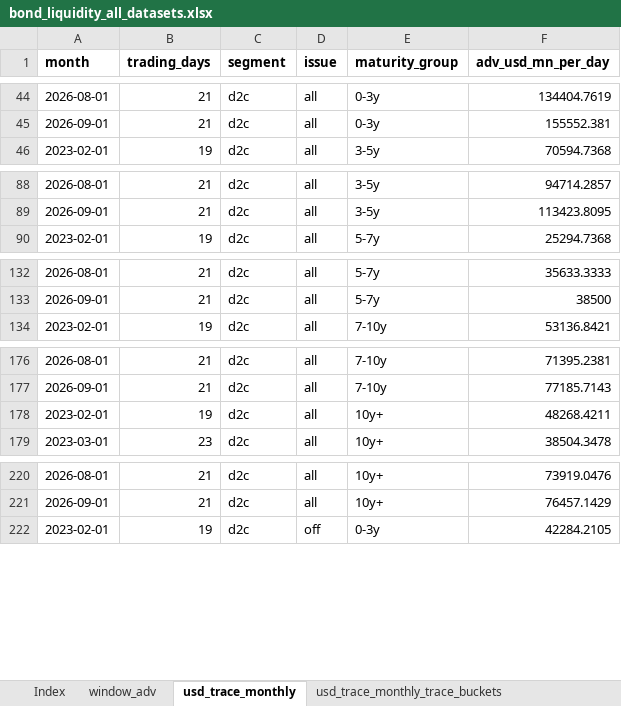
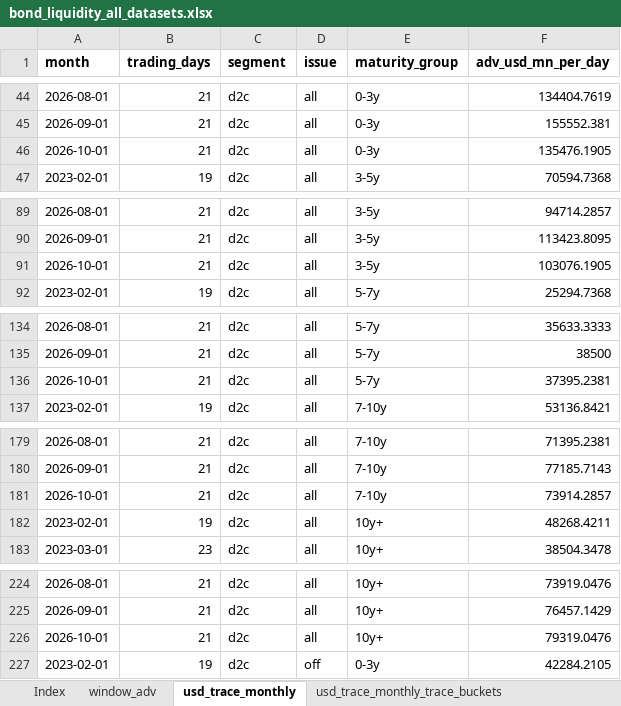
Before and after one commit to Jozzanova/Bond_liquidity_dashboard, an Excel workbook: site/data/bond_liquidity_all_datasets.xlsx, sheet usd_trace_monthly, drawn as a sheet; only a part is shown, gaps mark what is left out; values as stored, in another font and other column widths than the file's, no borders; the diff covers the shown part only; the diff names each change by its address in the sheet, - before the commit and + after, or states it on an @@ line.

```diff
--- a/site/data/bond_liquidity_all_datasets.xlsx (sheet usd_trace_monthly)
+++ b/site/data/bond_liquidity_all_datasets.xlsx (sheet usd_trace_monthly)
+row 46: 2026-10-01 | 21 | d2c | all | 0-3y | 135476.1905
+row 91: 2026-10-01 | 21 | d2c | all | 3-5y | 103076.1905
+row 136: 2026-10-01 | 21 | d2c | all | 5-7y | 37395.2381
+row 181: 2026-10-01 | 21 | d2c | all | 7-10y | 73914.2857
+row 226: 2026-10-01 | 21 | d2c | all | 10y+ | 79319.0476
```
Also changed, not shown: 40 added rows elsewhere in this sheet, sheet jpy_jsda_monthly, sheet usd_trace_monthly_trace_buckets, sheet window_adv, sheet usd_trace_monthly_by_type, sheet fx_rates, sheet maturity_profile, 1 more sheet, site/data/jpy_jsda_monthly.xlsx, site/data/usd_trace_monthly.xlsx, 33 other files.
